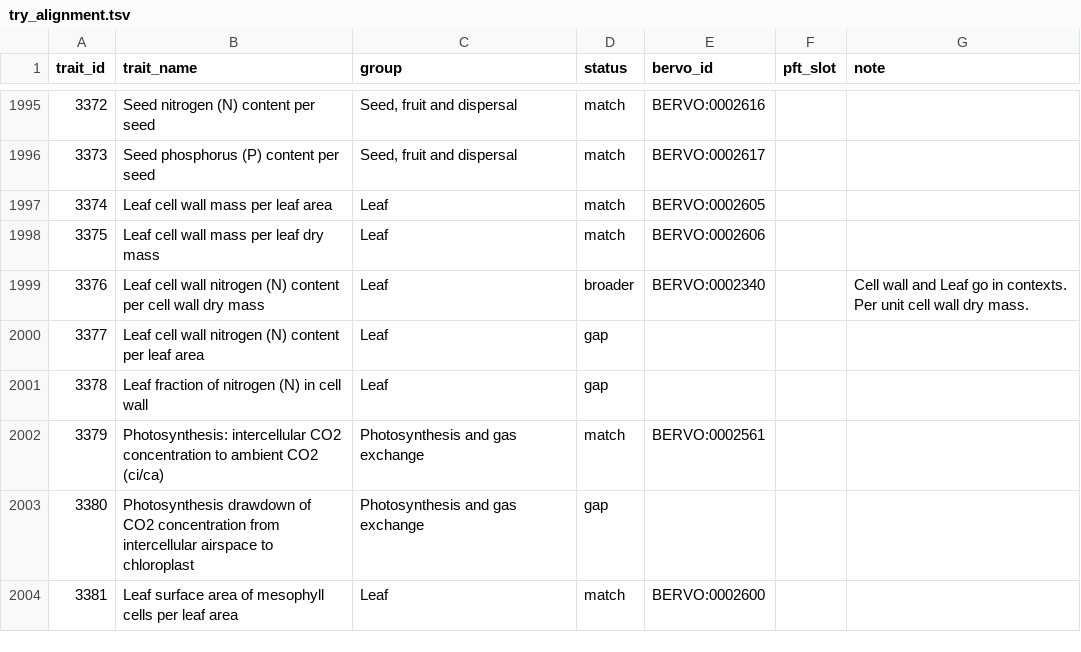
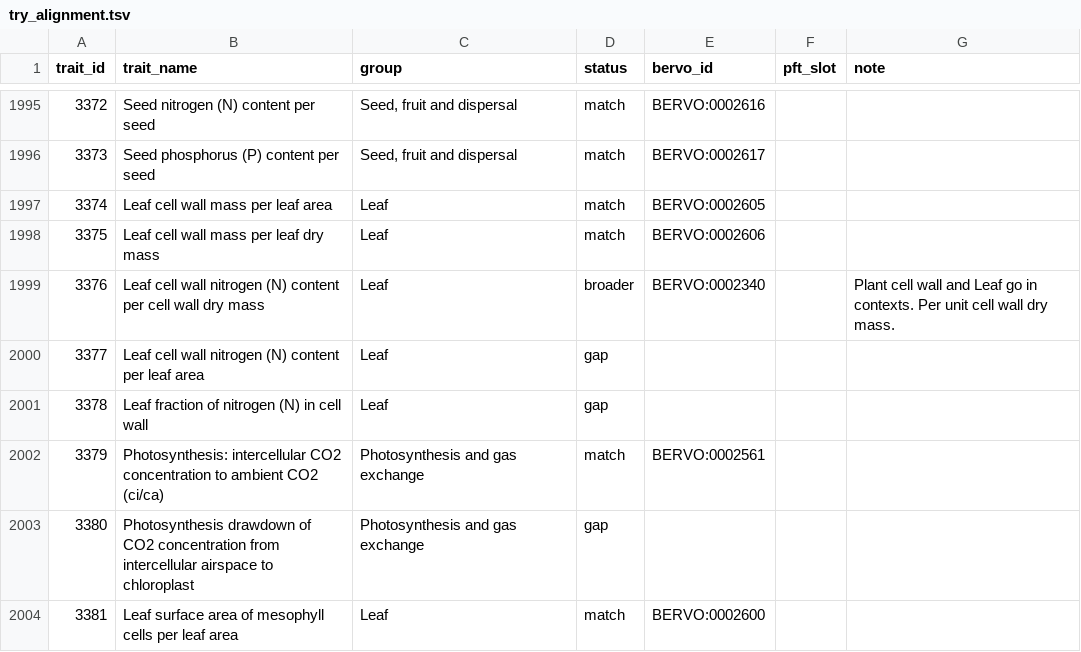
Before and after one commit to bioepic-data/bervo, a TSV file: src/scripts/try/try_alignment.tsv, drawn as a sheet; only a part is shown, gaps mark what is left out.

```diff
--- a/src/scripts/try/try_alignment.tsv
+++ b/src/scripts/try/try_alignment.tsv
@@ -1998,3 +1998,3 @@ trait_id	trait_name	group	status	bervo_id	pft_slot	note
 3375	Leaf cell wall mass per leaf dry mass	Leaf	match	BERVO:0002606		
-3376	Leaf cell wall nitrogen (N) content per cell wall dry mass	Leaf	broader	BERVO:0002340		Cell wall and Leaf go in contexts. Per unit cell wall dry mass.
+3376	Leaf cell wall nitrogen (N) content per cell wall dry mass	Leaf	broader	BERVO:0002340		Plant cell wall and Leaf go in contexts. Per unit cell wall dry mass.
 3377	Leaf cell wall nitrogen (N) content per leaf area	Leaf	gap			
```
Also changed, not shown: 5 other files.
